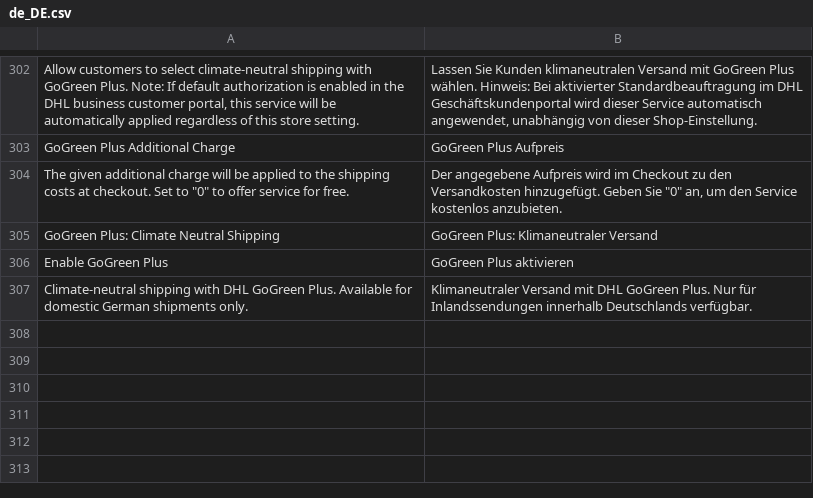
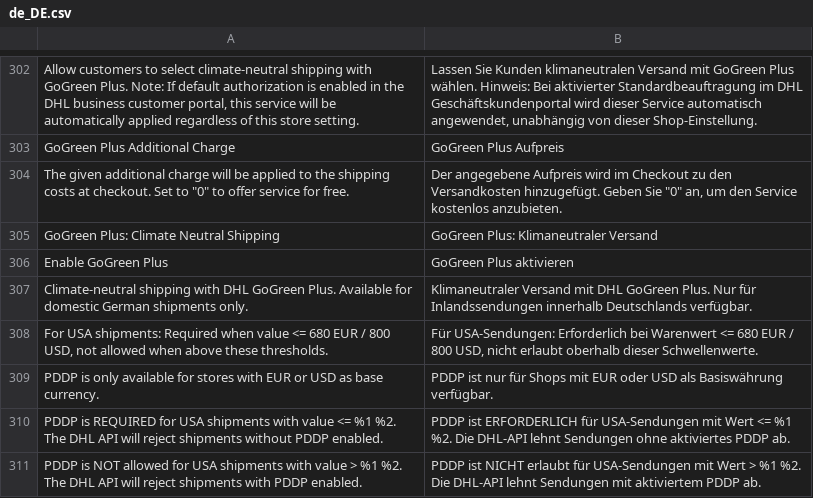
Before and after one commit to netresearch/dhl-module-carrier-paket, a CSV file: i18n/de_DE.csv, drawn as a sheet; only a part is shown, gaps mark what is left out; the diff names each change by its address in the sheet, - before the commit and + after, or states it on an @@ line.

Commit message:
DHLGW-1468: Add PDDP service handling for USA shipments

```diff
--- a/i18n/de_DE.csv
+++ b/i18n/de_DE.csv
+row 308: For USA shipments: Required when value <= 680 EUR / 800 USD, not allowed when above these thresholds. | Für USA-Sendungen: Erforderlich bei Warenwert <= 680 EUR / 800 USD, nicht erlaubt oberhalb dieser Schwellenwerte.
+row 309: PDDP is only available for stores with EUR or USD as base currency. | PDDP ist nur für Shops mit EUR oder USD als Basiswährung verfügbar.
+row 310: PDDP is REQUIRED for USA shipments with value <= %1 %2. The DHL API will reject shipments without PDDP enabled. | PDDP ist ERFORDERLICH für USA-Sendungen mit Wert <= %1 %2. Die DHL-API lehnt Sendungen ohne aktiviertes PDDP ab.
+row 311: PDDP is NOT allowed for USA shipments with value > %1 %2. The DHL API will reject shipments with PDDP enabled. | PDDP ist NICHT erlaubt für USA-Sendungen mit Wert > %1 %2. Die DHL-API lehnt Sendungen mit aktiviertem PDDP ab.
```
Also changed, not shown: i18n/en_US.csv, 6 other files.
